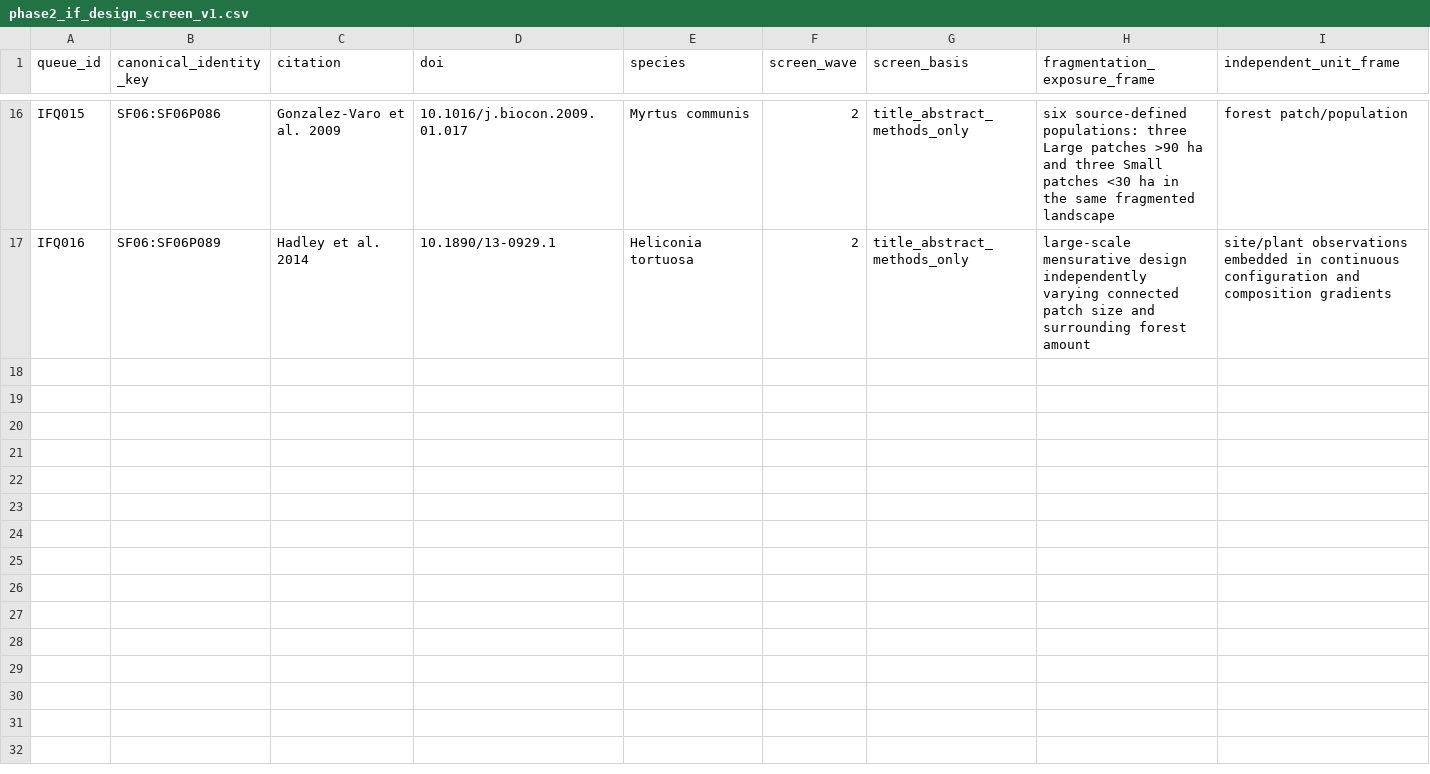
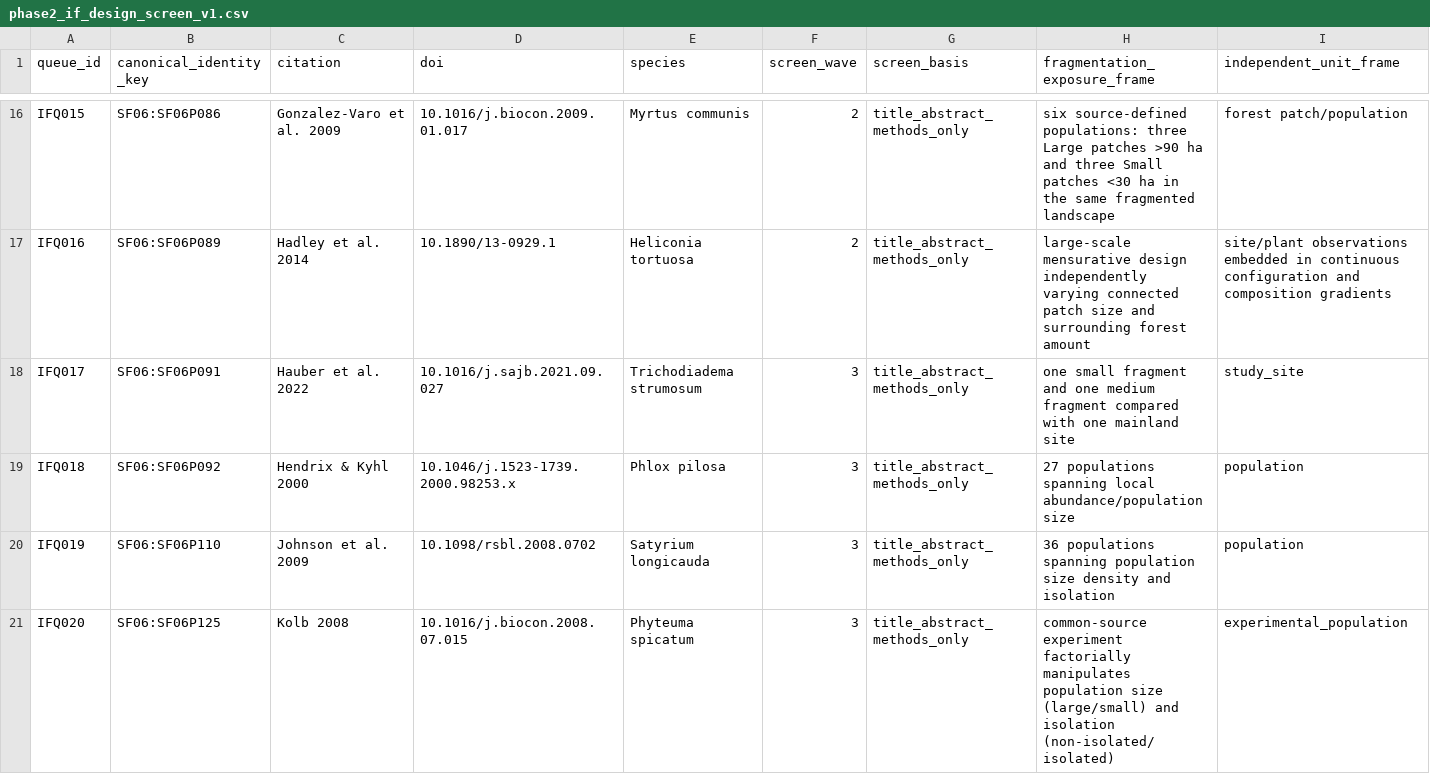
Before and after one commit to zuizui0223/egwee, a CSV file: evidence/meta_extraction/phase2_if_design_screen_v1.csv, drawn as a sheet; only a part is shown, gaps mark what is left out; rows hold the shown columns only; the diff covers the shown part only; the diff names each change by its address in the sheet, - before the commit and + after, or states it on an @@ line.

```diff
--- a/evidence/meta_extraction/phase2_if_design_screen_v1.csv
+++ b/evidence/meta_extraction/phase2_if_design_screen_v1.csv
+row 18: IFQ017 | SF06:SF06P091 | Hauber et al. 2022 | 10.1016/j.sajb.2021.09.027 | Trichodiadema strumosum | 3 | title_abstract_methods_only | one small fragment and one medium fragment compared with one mainland site | study_site
+row 19: IFQ018 | SF06:SF06P092 | Hendrix & Kyhl 2000 | 10.1046/j.1523-1739.2000.98253.x | Phlox pilosa | 3 | title_abstract_methods_only | 27 populations spanning local abundance/population size | population
+row 20: IFQ019 | SF06:SF06P110 | Johnson et al. 2009 | 10.1098/rsbl.2008.0702 | Satyrium longicauda | 3 | title_abstract_methods_only | 36 populations spanning population size density and isolation | population
+row 21: IFQ020 | SF06:SF06P125 | Kolb 2008 | 10.1016/j.biocon.2008.07.015 | Phyteuma spicatum | 3 | title_abstract_methods_only | common-source experiment factorially manipulates population size (large/small) and isolation (non-isolated/isolated) | experimental_population
```
Also changed, not shown: 4 added rows elsewhere in this file.
